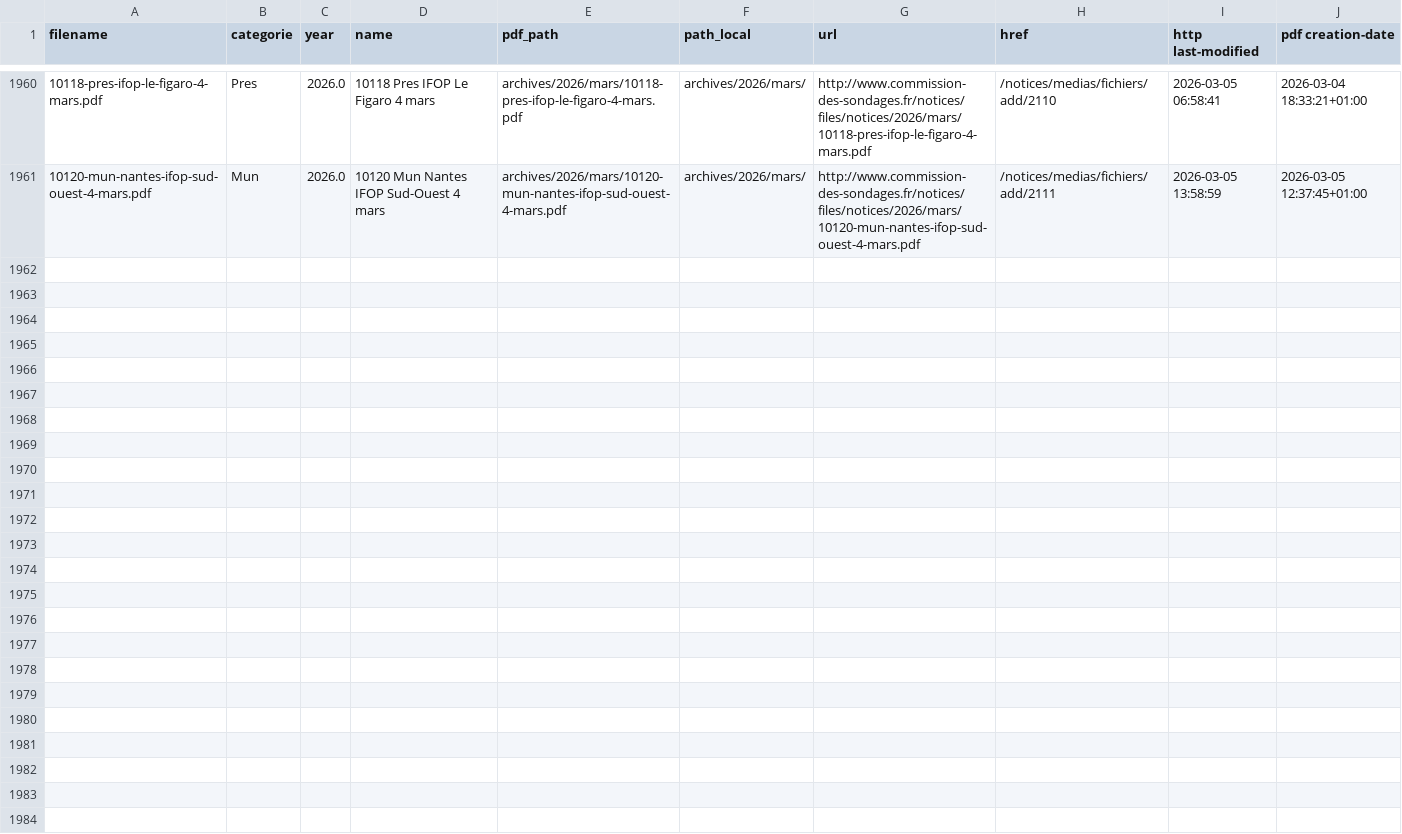
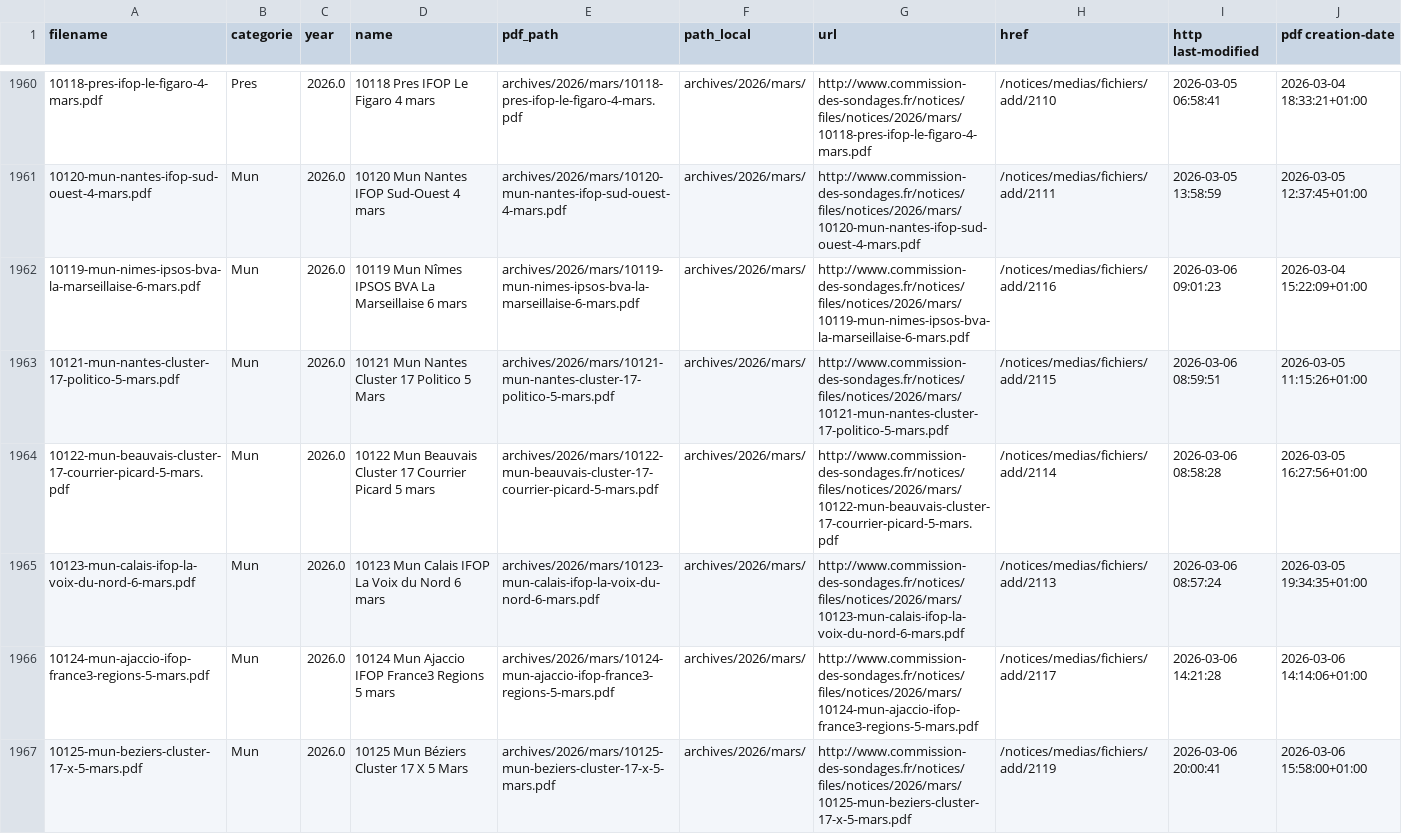
Before and after one commit to MieuxVoter/sondages-commission-index, a CSV file: notices_catalog.csv, drawn as a sheet; only a part is shown, gaps mark what is left out; the diff covers the shown part only; the diff names each change by its address in the sheet, - before the commit and + after, or states it on an @@ line.

```diff
--- a/notices_catalog.csv
+++ b/notices_catalog.csv
+row 1962: 10119-mun-nimes-ipsos-bva-la-marseillaise-6-mars.pdf | Mun | 2026.0 | 10119 Mun Nîmes IPSOS BVA La Marseillaise 6 mars | archives/2026/mars/10119-mun-nimes-ipsos-bva-la-marseillaise-6-mars.pdf | archives/2026/mars/ | http://www.commission-des-sondages.fr/notices/files/notices/2026/mars/10119-mun-nimes-ipsos-bva-la-marseillaise-6-mars.pdf | /notices/medias/fichiers/add/2116 | 2026-03-06 09:01:23 | 2026-03-04 15:22:09+01:00
+row 1963: 10121-mun-nantes-cluster-17-politico-5-mars.pdf | Mun | 2026.0 | 10121 Mun Nantes Cluster 17 Politico 5 Mars | archives/2026/mars/10121-mun-nantes-cluster-17-politico-5-mars.pdf | archives/2026/mars/ | http://www.commission-des-sondages.fr/notices/files/notices/2026/mars/10121-mun-nantes-cluster-17-politico-5-mars.pdf | /notices/medias/fichiers/add/2115 | 2026-03-06 08:59:51 | 2026-03-05 11:15:26+01:00
+row 1964: 10122-mun-beauvais-cluster-17-courrier-picard-5-mars.pdf | Mun | 2026.0 | 10122 Mun Beauvais Cluster 17 Courrier Picard 5 mars | archives/2026/mars/10122-mun-beauvais-cluster-17-courrier-picard-5-mars.pdf | archives/2026/mars/ | http://www.commission-des-sondages.fr/notices/files/notices/2026/mars/10122-mun-beauvais-cluster-17-courrier-picard-5-mars.pdf | /notices/medias/fichiers/add/2114 | 2026-03-06 08:58:28 | 2026-03-05 16:27:56+01:00
+row 1965: 10123-mun-calais-ifop-la-voix-du-nord-6-mars.pdf | Mun | 2026.0 | 10123 Mun Calais IFOP La Voix du Nord 6 mars | archives/2026/mars/10123-mun-calais-ifop-la-voix-du-nord-6-mars.pdf | archives/2026/mars/ | http://www.commission-des-sondages.fr/notices/files/notices/2026/mars/10123-mun-calais-ifop-la-voix-du-nord-6-mars.pdf | /notices/medias/fichiers/add/2113 | 2026-03-06 08:57:24 | 2026-03-05 19:34:35+01:00
+row 1966: 10124-mun-ajaccio-ifop-france3-regions-5-mars.pdf | Mun | 2026.0 | 10124 Mun Ajaccio IFOP France3 Regions 5 mars | archives/2026/mars/10124-mun-ajaccio-ifop-france3-regions-5-mars.pdf | archives/2026/mars/ | http://www.commission-des-sondages.fr/notices/files/notices/2026/mars/10124-mun-ajaccio-ifop-france3-regions-5-mars.pdf | /notices/medias/fichiers/add/2117 | 2026-03-06 14:21:28 | 2026-03-06 14:14:06+01:00
+row 1967: 10125-mun-beziers-cluster-17-x-5-mars.pdf | Mun | 2026.0 | 10125 Mun Béziers Cluster 17 X 5 Mars | archives/2026/mars/10125-mun-beziers-cluster-17-x-5-mars.pdf | archives/2026/mars/ | http://www.commission-des-sondages.fr/notices/files/notices/2026/mars/10125-mun-beziers-cluster-17-x-5-mars.pdf | /notices/medias/fichiers/add/2119 | 2026-03-06 20:00:41 | 2026-03-06 15:58:00+01:00
```
Also changed, not shown: 5 added rows elsewhere in this file, base.csv, files.csv, 11 other files.
